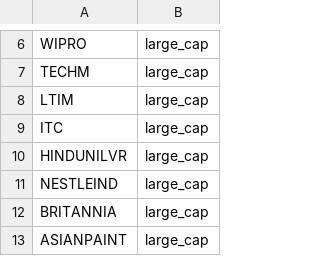
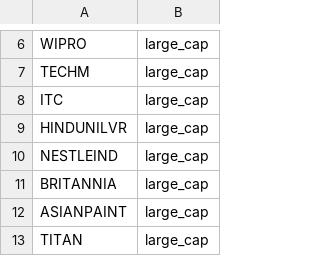
Before and after one commit to suhanee-gupta/credit-scorecard, a CSV file: credit_scorecard/data/raw/universe.csv, drawn as a sheet; only a part is shown, gaps mark what is left out; the shorter side is filled out with more unchanged rows.

Commit message:
Convert market cap to reporting currency; drop renamed LTIM ticker

```diff
--- a/credit_scorecard/data/raw/universe.csv
+++ b/credit_scorecard/data/raw/universe.csv
@@ -7,3 +7,2 @@ WIPRO,large_cap
 TECHM,large_cap
-LTIM,large_cap
 ITC,large_cap
```
Also changed, not shown: 1 other file.
